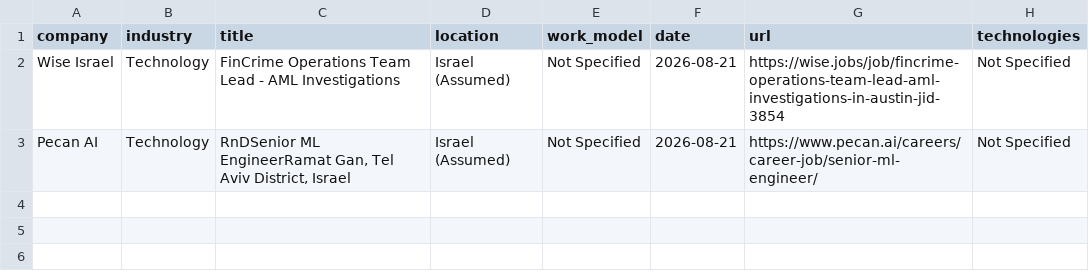
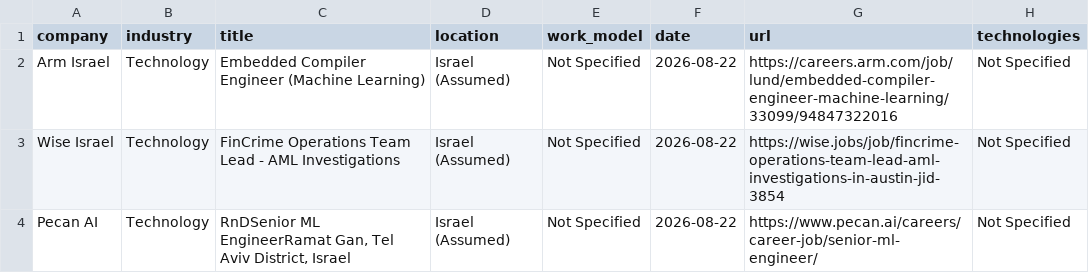
Before and after one commit to SKleeblatt/Kleeblatt-job-board, a CSV file: jobs/data_science.csv, drawn as a sheet.

```diff
--- a/jobs/data_science.csv
+++ b/jobs/data_science.csv
@@ -1,3 +1,4 @@
 company,industry,title,location,work_model,date,url,technologies
-Wise Israel,Technology,FinCrime Operations Team Lead - AML Investigations,Israel (Assumed),Not Specified,2026-08-21,https://wise.jobs/job/fincrime-operations-team-lead-aml-investigations-in-austin-jid-3854,Not Specified
-Pecan AI,Technology,"RnDSenior ML EngineerRamat Gan, Tel Aviv District, Israel",Israel (Assumed),Not Specified,2026-08-21,https://www.pecan.ai/careers/career-job/senior-ml-engineer/,Not Specified
+Arm Israel,Technology,Embedded Compiler Engineer (Machine Learning),Israel (Assumed),Not Specified,2026-08-22,https://careers.arm.com/job/lund/embedded-compiler-engineer-machine-learning/33099/94847322016,Not Specified
+Wise Israel,Technology,FinCrime Operations Team Lead - AML Investigations,Israel (Assumed),Not Specified,2026-08-22,https://wise.jobs/job/fincrime-operations-team-lead-aml-investigations-in-austin-jid-3854,Not Specified
+Pecan AI,Technology,"RnDSenior ML EngineerRamat Gan, Tel Aviv District, Israel",Israel (Assumed),Not Specified,2026-08-22,https://www.pecan.ai/careers/career-job/senior-ml-engineer/,Not Specified
```
Also changed, not shown: jobs/mobile.csv, jobs/other.csv, 16 other files.
